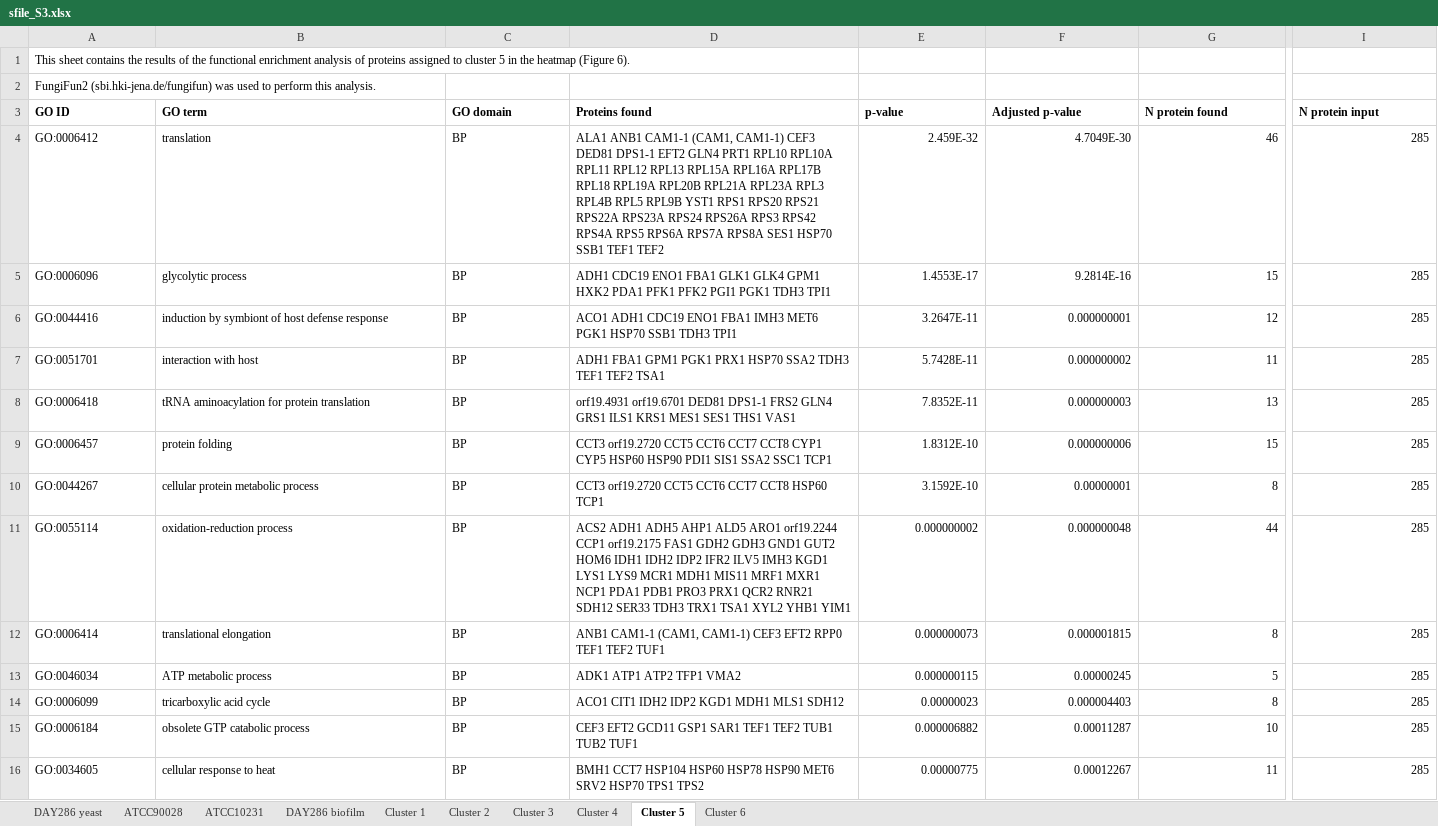
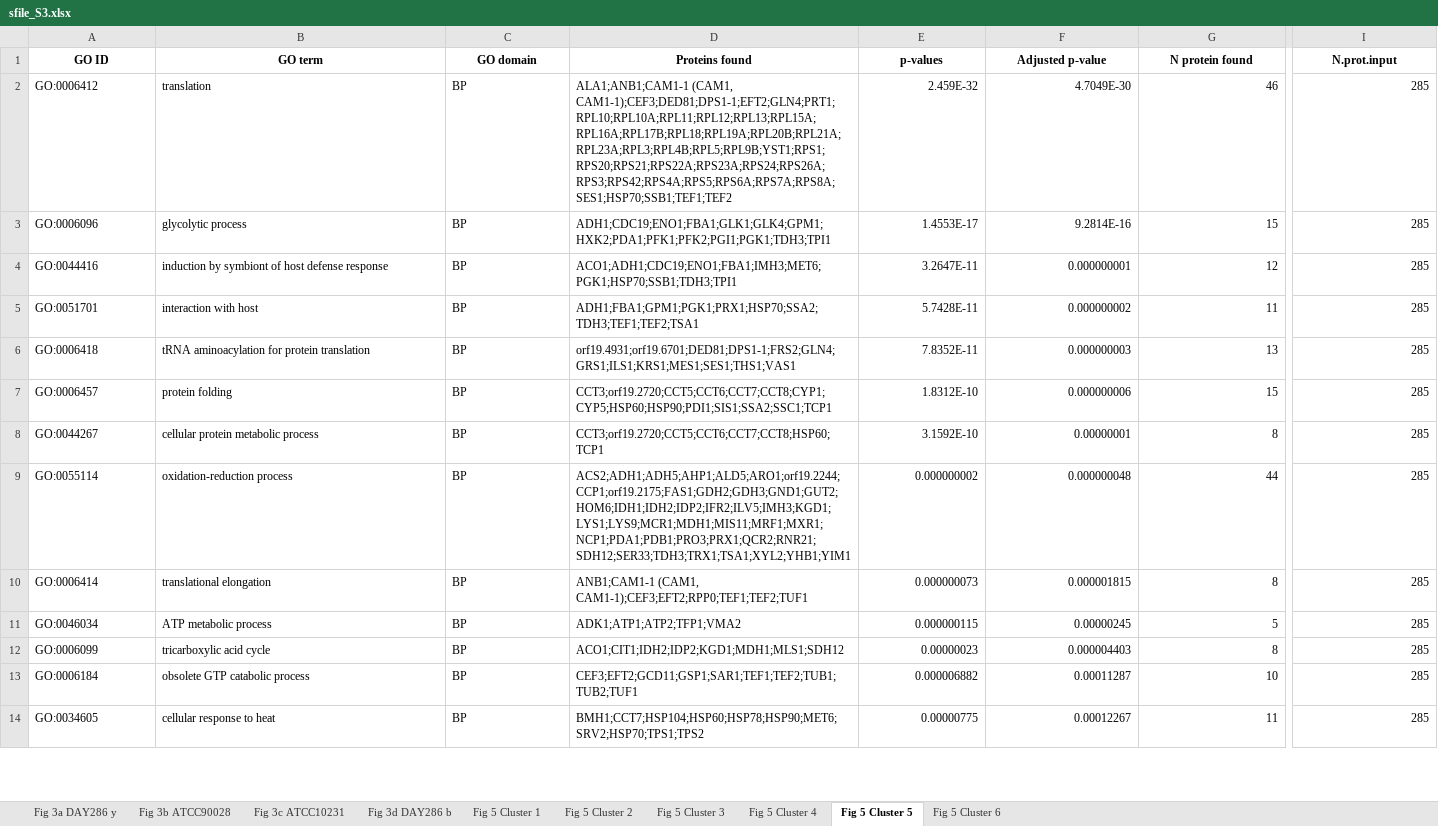
Before and after one commit to csdaw/candidaev, an Excel workbook: inst/manuscript/supplement_files/sfile_S3.xlsx, sheet Fig 5 Cluster 5, drawn as a sheet; only a part is shown, gaps mark what is left out; values as stored, in another font and other column widths than the file's, no borders; removed rows and columns are numbered as before the commit, all else as after; rows hold the shown columns only; the diff covers the shown part only; the diff names each change by its address in the sheet, - before the commit and + after, or states it on an @@ line.

```diff
--- a/inst/manuscript/supplement_files/sfile_S3.xlsx (sheet Fig 5 Cluster 5)
+++ b/inst/manuscript/supplement_files/sfile_S3.xlsx (sheet Fig 5 Cluster 5)
-sheet tab: DAY286 yeast
+sheet tab: Fig 3a DAY286 y
-sheet tab: ATCC90028
+sheet tab: Fig 3b ATCC90028
-sheet tab: ATCC10231
+sheet tab: Fig 3c ATCC10231
-sheet tab: DAY286 biofilm
+sheet tab: Fig 3d DAY286 b
-sheet tab: Cluster 1
+sheet tab: Fig 5 Cluster 1
-sheet tab: Cluster 2
+sheet tab: Fig 5 Cluster 2
-sheet tab: Cluster 3
+sheet tab: Fig 5 Cluster 3
-sheet tab: Cluster 4
+sheet tab: Fig 5 Cluster 4
-sheet tab: Cluster 5
+sheet tab: Fig 5 Cluster 5
-sheet tab: Cluster 6
+sheet tab: Fig 5 Cluster 6
-row 1: This sheet contains the results of the functional enrichment analysis of proteins assigned to cluster 5 in the heatmap (Figure 6).
-row 2: FungiFun2 (sbi.hki-jena.de/fungifun) was used to perform this analysis.
-A1:I1 alignment: left
+A1:I1 alignment: center
-E1: p-value
+E1: p-values
-I1: N protein input
+I1: N.prot.input
-D2 (Proteins found): ALA1 ANB1 CAM1-1 (CAM1, CAM1-1) CEF3 DED81 DPS1-1 EFT2 GLN4 PRT1 RPL10 RPL10A RPL11 RPL12 RPL13 RPL15A RPL16A RPL17B RPL18 RPL19A RPL20B RPL21A RPL23A RPL3 RPL4B RPL5 RPL9B YST1 RPS1 RPS20 RPS21 RPS22A RPS23A RPS24 RPS26A RPS3 RPS42 RPS4A RPS5 RPS6A RPS7A RPS8A SES1 HSP70 SSB1 TEF1 TEF2
+D2 (Proteins found): ALA1;ANB1;CAM1-1 (CAM1, CAM1-1);CEF3;DED81;DPS1-1;EFT2;GLN4;PRT1;RPL10;RPL10A;RPL11;RPL12;RPL13;RPL15A;RPL16A;RPL17B;RPL18;RPL19A;RPL20B;RPL21A;RPL23A;RPL3;RPL4B;RPL5;RPL9B;YST1;RPS1;RPS20;RPS21;RPS22A;RPS23A;RPS24;RPS26A;RPS3;RPS42;RPS4A;RPS5;RPS6A;RPS7A;RPS8A;SES1;HSP70;SSB1;TEF1;TEF2
-D3 (Proteins found): ADH1 CDC19 ENO1 FBA1 GLK1 GLK4 GPM1 HXK2 PDA1 PFK1 PFK2 PGI1 PGK1 TDH3 TPI1
+D3 (Proteins found): ADH1;CDC19;ENO1;FBA1;GLK1;GLK4;GPM1;HXK2;PDA1;PFK1;PFK2;PGI1;PGK1;TDH3;TPI1
-D4 (Proteins found): ACO1 ADH1 CDC19 ENO1 FBA1 IMH3 MET6 PGK1 HSP70 SSB1 TDH3 TPI1
+D4 (Proteins found): ACO1;ADH1;CDC19;ENO1;FBA1;IMH3;MET6;PGK1;HSP70;SSB1;TDH3;TPI1
-D5 (Proteins found): ADH1 FBA1 GPM1 PGK1 PRX1 HSP70 SSA2 TDH3 TEF1 TEF2 TSA1
+D5 (Proteins found): ADH1;FBA1;GPM1;PGK1;PRX1;HSP70;SSA2;TDH3;TEF1;TEF2;TSA1
-D6 (Proteins found): orf19.4931 orf19.6701 DED81 DPS1-1 FRS2 GLN4 GRS1 ILS1 KRS1 MES1 SES1 THS1 VAS1
+D6 (Proteins found): orf19.4931;orf19.6701;DED81;DPS1-1;FRS2;GLN4;GRS1;ILS1;KRS1;MES1;SES1;THS1;VAS1
-D7 (Proteins found): CCT3 orf19.2720 CCT5 CCT6 CCT7 CCT8 CYP1 CYP5 HSP60 HSP90 PDI1 SIS1 SSA2 SSC1 TCP1
+D7 (Proteins found): CCT3;orf19.2720;CCT5;CCT6;CCT7;CCT8;CYP1;CYP5;HSP60;HSP90;PDI1;SIS1;SSA2;SSC1;TCP1
-D8 (Proteins found): CCT3 orf19.2720 CCT5 CCT6 CCT7 CCT8 HSP60 TCP1
+D8 (Proteins found): CCT3;orf19.2720;CCT5;CCT6;CCT7;CCT8;HSP60;TCP1
-D9 (Proteins found): ACS2 ADH1 ADH5 AHP1 ALD5 ARO1 orf19.2244 CCP1 orf19.2175 FAS1 GDH2 GDH3 GND1 GUT2 HOM6 IDH1 IDH2 IDP2 IFR2 ILV5 IMH3 KGD1 LYS1 LYS9 MCR1 MDH1 MIS11 MRF1 MXR1 NCP1 PDA1 PDB1 PRO3 PRX1 QCR2 RNR21 SDH12 SER33 TDH3 TRX1 TSA1 XYL2 YHB1 YIM1
+D9 (Proteins found): ACS2;ADH1;ADH5;AHP1;ALD5;ARO1;orf19.2244;CCP1;orf19.2175;FAS1;GDH2;GDH3;GND1;GUT2;HOM6;IDH1;IDH2;IDP2;IFR2;ILV5;IMH3;KGD1;LYS1;LYS9;MCR1;MDH1;MIS11;MRF1;MXR1;NCP1;PDA1;PDB1;PRO3;PRX1;QCR2;RNR21;SDH12;SER33;TDH3;TRX1;TSA1;XYL2;YHB1;YIM1
-D10 (Proteins found): ANB1 CAM1-1 (CAM1, CAM1-1) CEF3 EFT2 RPP0 TEF1 TEF2 TUF1
+D10 (Proteins found): ANB1;CAM1-1 (CAM1, CAM1-1);CEF3;EFT2;RPP0;TEF1;TEF2;TUF1
-D11 (Proteins found): ADK1 ATP1 ATP2 TFP1 VMA2
+D11 (Proteins found): ADK1;ATP1;ATP2;TFP1;VMA2
-D12 (Proteins found): ACO1 CIT1 IDH2 IDP2 KGD1 MDH1 MLS1 SDH12
+D12 (Proteins found): ACO1;CIT1;IDH2;IDP2;KGD1;MDH1;MLS1;SDH12
-D13 (Proteins found): CEF3 EFT2 GCD11 GSP1 SAR1 TEF1 TEF2 TUB1 TUB2 TUF1
+D13 (Proteins found): CEF3;EFT2;GCD11;GSP1;SAR1;TEF1;TEF2;TUB1;TUB2;TUF1
-D14 (Proteins found): BMH1 CCT7 HSP104 HSP60 HSP78 HSP90 MET6 SRV2 HSP70 TPS1 TPS2
+D14 (Proteins found): BMH1;CCT7;HSP104;HSP60;HSP78;HSP90;MET6;SRV2;HSP70;TPS1;TPS2
```
Also changed, not shown: 120 edited cells and cell formats elsewhere in this sheet, sheet Fig 3d DAY286 b, sheet Fig 3c ATCC10231, sheet Fig 3a DAY286 y, sheet Fig 3b ATCC90028, sheet Fig 5 Cluster 2, sheet Fig 5 Cluster 6, 3 more sheets, inst/manuscript/supplement_files/sfile_S4.xlsx, inst/manuscript/supplement_files/sfile_S5.xlsx, 3 other files.
